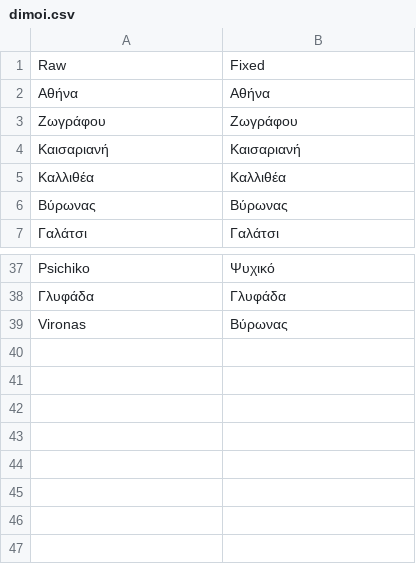
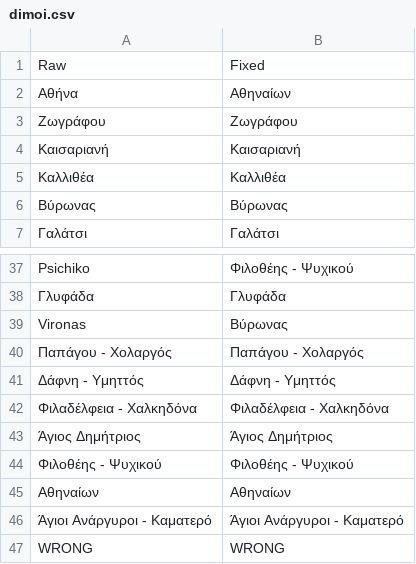
Before and after one commit to GerasimosPanagiotakopoulos/real-estate, a CSV file: dimoi.csv, drawn as a sheet; only a part is shown, gaps mark what is left out; the diff covers the shown part only; the diff names each change by its address in the sheet, - before the commit and + after, or states it on an @@ line.

```diff
--- a/dimoi.csv
+++ b/dimoi.csv
-B2: Αθήνα
+B2: Αθηναίων
-B37: Ψυχικό
+B37: Φιλοθέης - Ψυχικού
+row 40: Παπάγου - Χολαργός | Παπάγου - Χολαργός
+row 41: Δάφνη - Υμηττός | Δάφνη - Υμηττός
+row 42: Φιλαδέλφεια - Χαλκηδόνα | Φιλαδέλφεια - Χαλκηδόνα
+row 43: Άγιος Δημήτριος | Άγιος Δημήτριος
+row 44: Φιλοθέης - Ψυχικού | Φιλοθέης - Ψυχικού
+row 45: Αθηναίων | Αθηναίων
+row 46: Άγιοι Ανάργυροι - Καματερό | Άγιοι Ανάργυροι - Καματερό
+row 47: WRONG | WRONG
```
Also changed, not shown: 16 edited cells elsewhere in this file, 6 other files.
